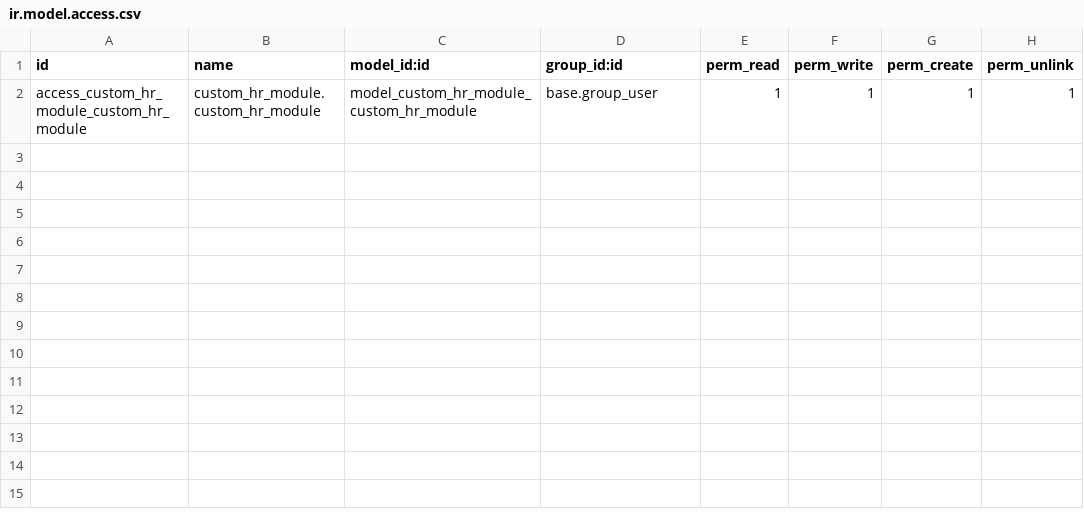
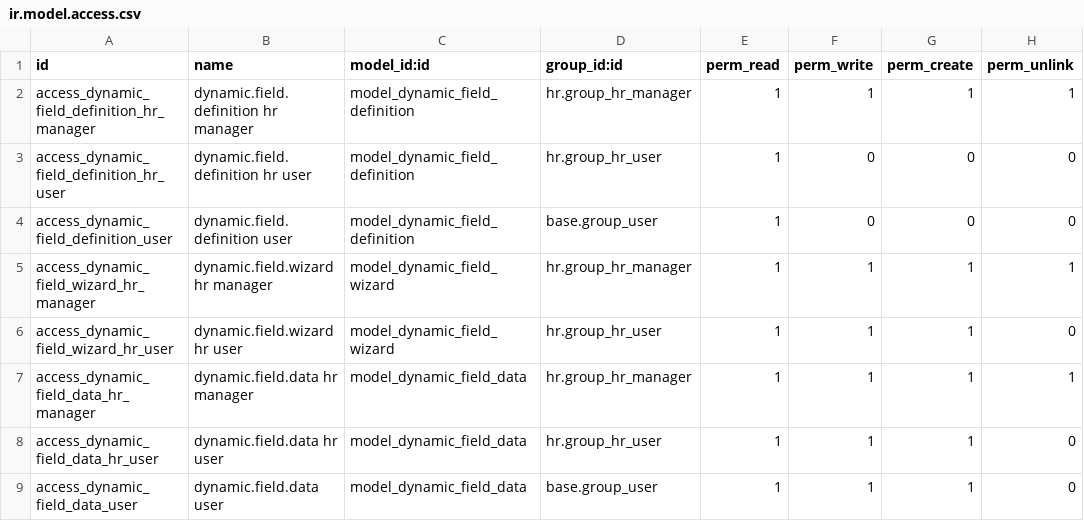
Before and after one commit to nhanvu0901/odoo18-test, a CSV file: custom_hr_module/security/ir.model.access.csv, drawn as a sheet.

```diff
--- a/custom_hr_module/security/ir.model.access.csv
+++ b/custom_hr_module/security/ir.model.access.csv
@@ -1,2 +1,9 @@
 id,name,model_id:id,group_id:id,perm_read,perm_write,perm_create,perm_unlink
-access_custom_hr_module_custom_hr_module,custom_hr_module.custom_hr_module,model_custom_hr_module_custom_hr_module,base.group_user,1,1,1,1
+access_dynamic_field_definition_hr_manager,dynamic.field.definition hr manager,model_dynamic_field_definition,hr.group_hr_manager,1,1,1,1
+access_dynamic_field_definition_hr_user,dynamic.field.definition hr user,model_dynamic_field_definition,hr.group_hr_user,1,0,0,0
+access_dynamic_field_definition_user,dynamic.field.definition user,model_dynamic_field_definition,base.group_user,1,0,0,0
+access_dynamic_field_wizard_hr_manager,dynamic.field.wizard hr manager,model_dynamic_field_wizard,hr.group_hr_manager,1,1,1,1
+access_dynamic_field_wizard_hr_user,dynamic.field.wizard hr user,model_dynamic_field_wizard,hr.group_hr_user,1,1,1,0
+access_dynamic_field_data_hr_manager,dynamic.field.data hr manager,model_dynamic_field_data,hr.group_hr_manager,1,1,1,1
+access_dynamic_field_data_hr_user,dynamic.field.data hr user,model_dynamic_field_data,hr.group_hr_user,1,1,1,0
+access_dynamic_field_data_user,dynamic.field.data user,model_dynamic_field_data,base.group_user,1,1,1,0
```
Also changed, not shown: 6 other files.
